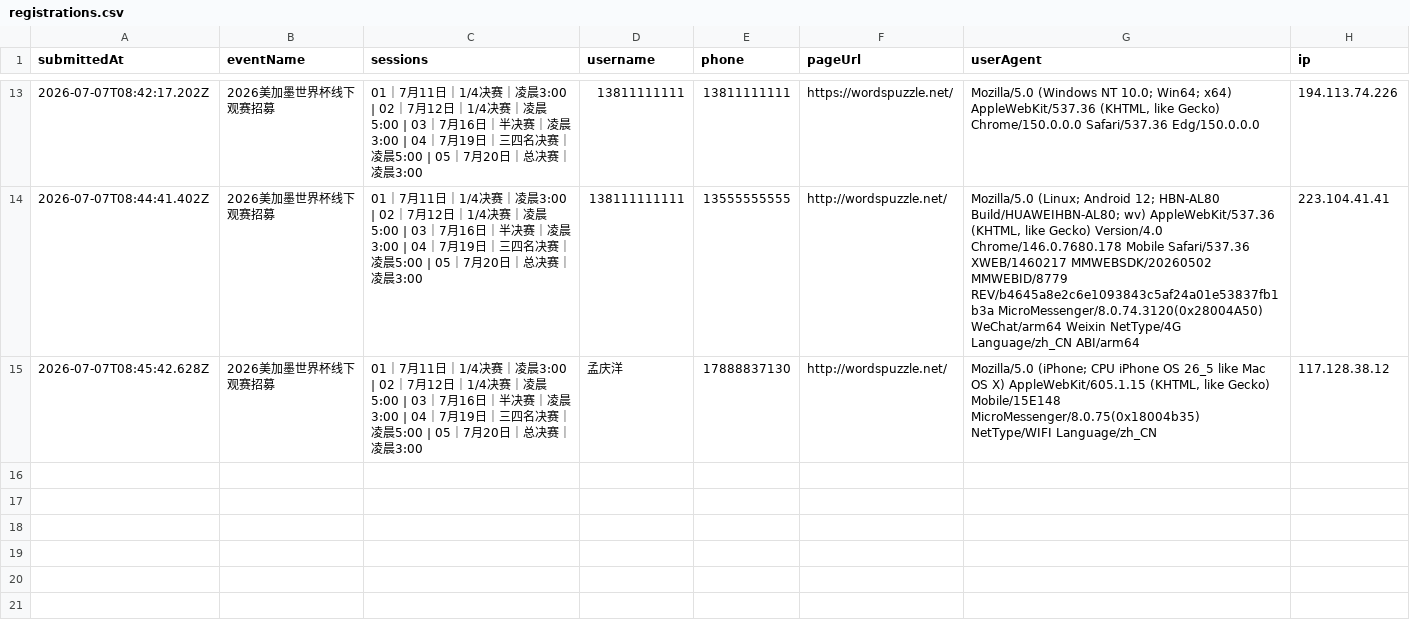
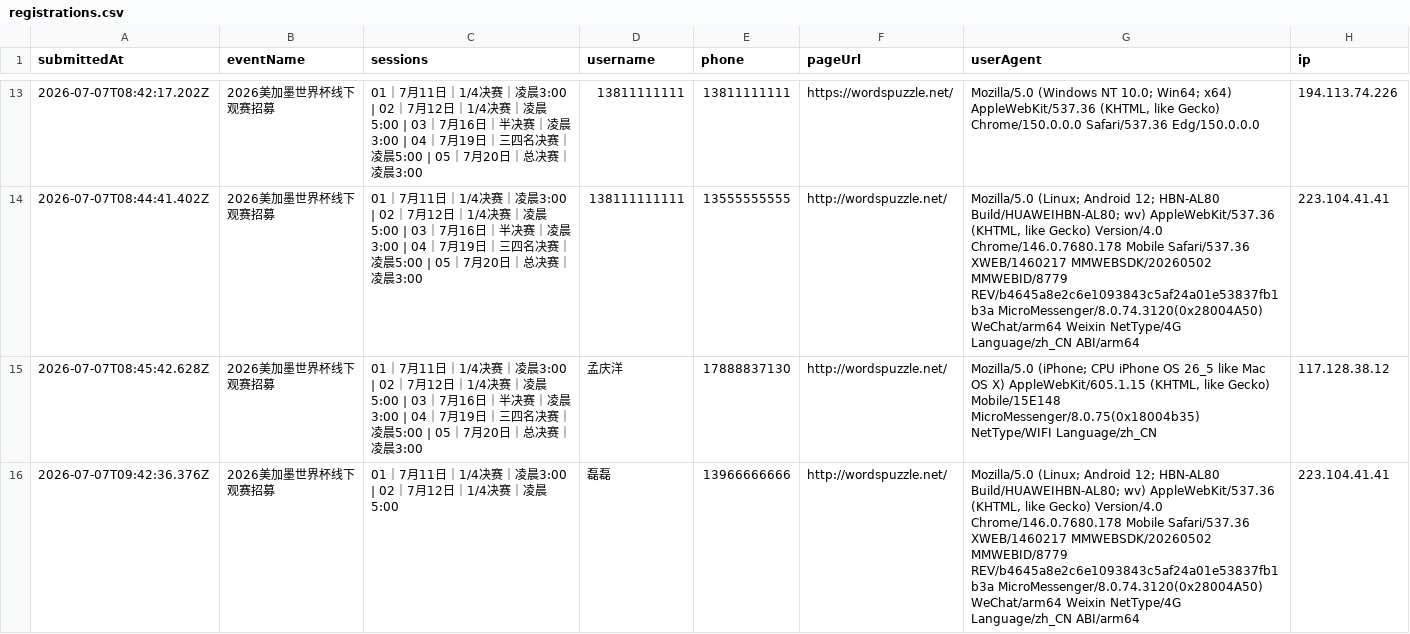
Before and after one commit to cicicrystal2026/huianshijiebeiguansai, a CSV file: data/registrations.csv, drawn as a sheet; only a part is shown, gaps mark what is left out.

Commit message:
Add signup: 磊磊

```diff
--- a/data/registrations.csv
+++ b/data/registrations.csv
@@ -15 +15,2 @@ submittedAt,eventName,sessions,username,phone,pageUrl,userAgent,ip
 "2026-07-07T08:45:42.628Z","2026美加墨世界杯线下观赛招募","01｜7月11日｜1/4决赛｜凌晨3:00 | 02｜7月12日｜1/4决赛｜凌晨5:00 | 03｜7月16日｜半决赛｜凌晨3:00 | 04｜7月19日｜三四名决赛｜凌晨5:00 | 05｜7月20日｜总决赛｜凌晨3:00","孟庆洋","17888837130","http://wordspuzzle.net/","Mozilla/5.0 (iPhone; CPU iPhone OS 26_5 like Mac OS X) AppleWebKit/605.1.15 (KHTML, like Gecko) Mobile/15E148 MicroMessenger/8.0.75(0x18004b35) NetType/WIFI Language/zh_CN","117.128.38.12"
+"2026-07-07T09:42:36.376Z","2026美加墨世界杯线下观赛招募","01｜7月11日｜1/4决赛｜凌晨3:00 | 02｜7月12日｜1/4决赛｜凌晨5:00","磊磊","13966666666","http://wordspuzzle.net/","Mozilla/5.0 (Linux; Android 12; HBN-AL80 Build/HUAWEIHBN-AL80; wv) AppleWebKit/537.36 (KHTML, like Gecko) Version/4.0 Chrome/146.0.7680.178 Mobile Safari/537.36 XWEB/1460217 MMWEBSDK/20260502 MMWEBID/8779 REV/b4645a8e2c6e1093843c5af24a01e53837fb1b3a MicroMessenger/8.0.74.3120(0x28004A50) WeChat/arm64 Weixin NetType/4G Language/zh_CN ABI/arm64","223.104.41.41"
```
